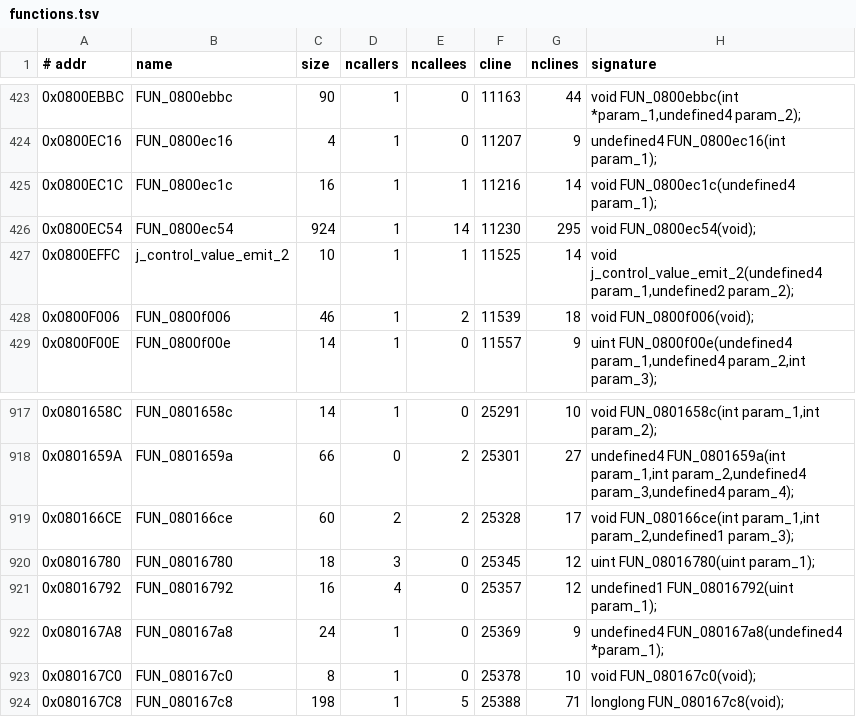
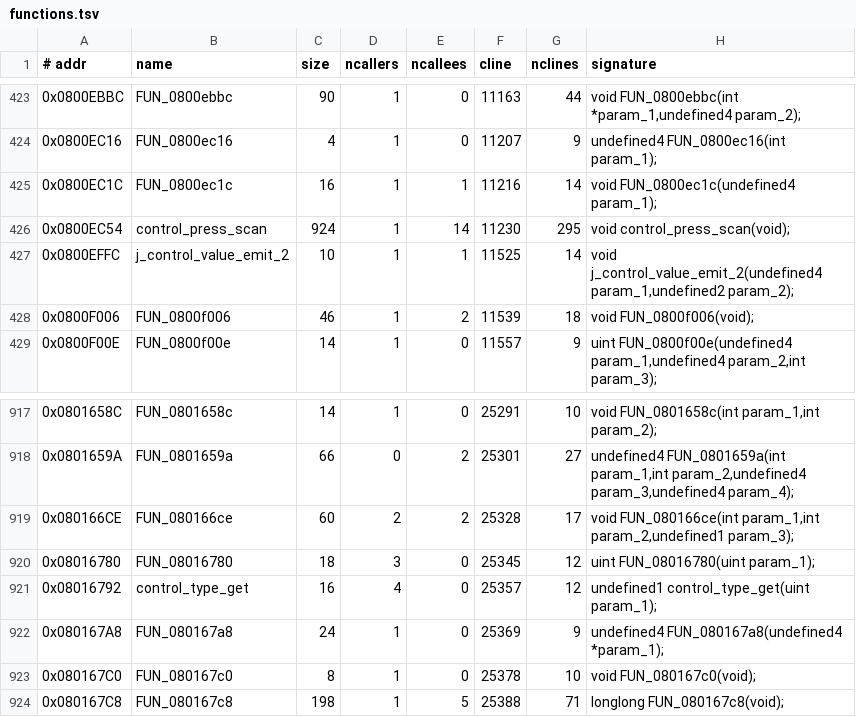
Before and after one commit to jagnat/launchkey-re, a TSV file: re/functions.tsv, drawn as a sheet; only a part is shown, gaps mark what is left out.

```diff
--- a/re/functions.tsv
+++ b/re/functions.tsv
@@ -425,3 +425,3 @@
 0x0800EC1C	FUN_0800ec1c	16	1	1	11216	14	void FUN_0800ec1c(undefined4 param_1);
-0x0800EC54	FUN_0800ec54	924	1	14	11230	295	void FUN_0800ec54(void);
+0x0800EC54	control_press_scan	924	1	14	11230	295	void control_press_scan(void);
 0x0800EFFC	j_control_value_emit_2	10	1	1	11525	14	void j_control_value_emit_2(undefined4 param_1,undefined2 param_2);
@@ -920,3 +920,3 @@
 0x08016780	FUN_08016780	18	3	0	25345	12	uint FUN_08016780(uint param_1);
-0x08016792	FUN_08016792	16	4	0	25357	12	undefined1 FUN_08016792(uint param_1);
+0x08016792	control_type_get	16	4	0	25357	12	undefined1 control_type_get(uint param_1);
 0x080167A8	FUN_080167a8	24	1	0	25369	9	undefined4 FUN_080167a8(undefined4 *param_1);
```
Also changed, not shown: re/data.tsv, re/symbols.tsv, 9 other files.
